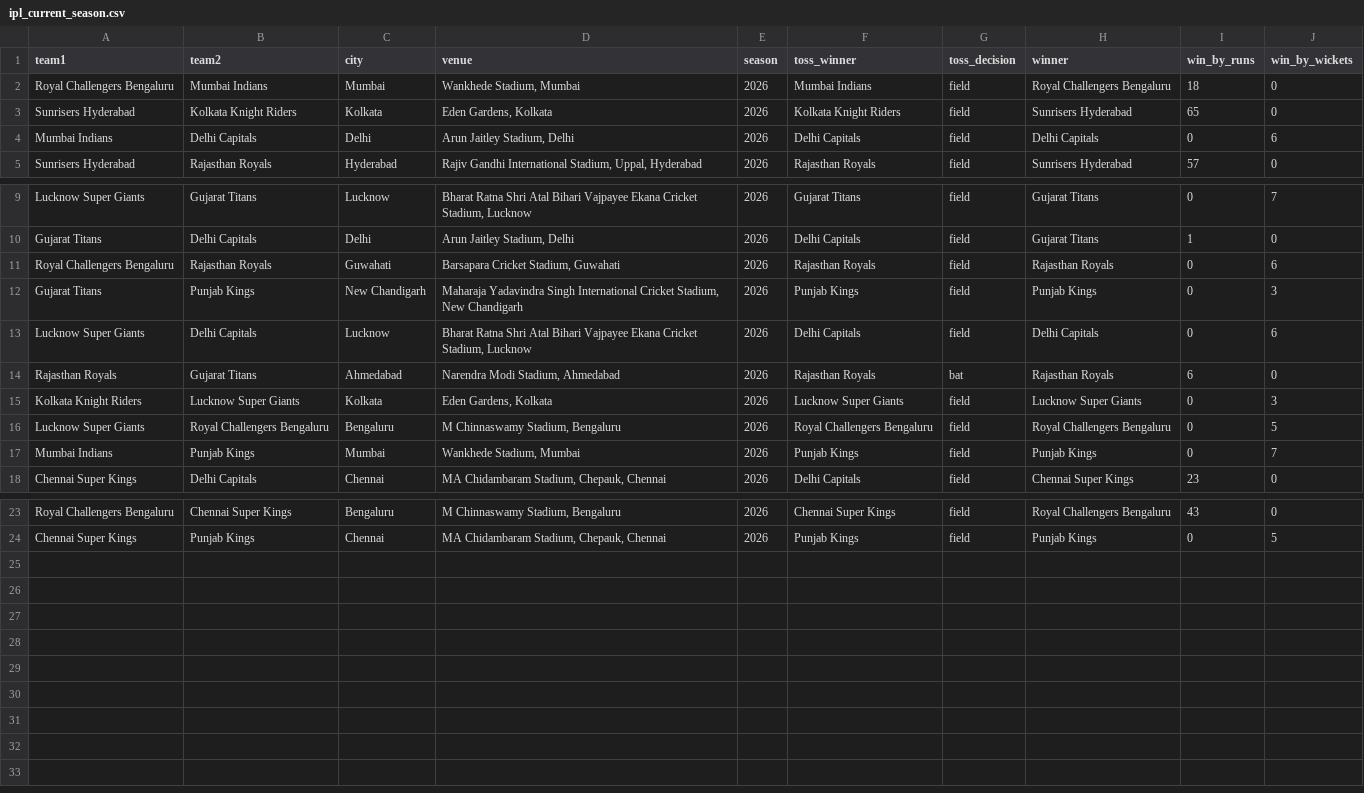
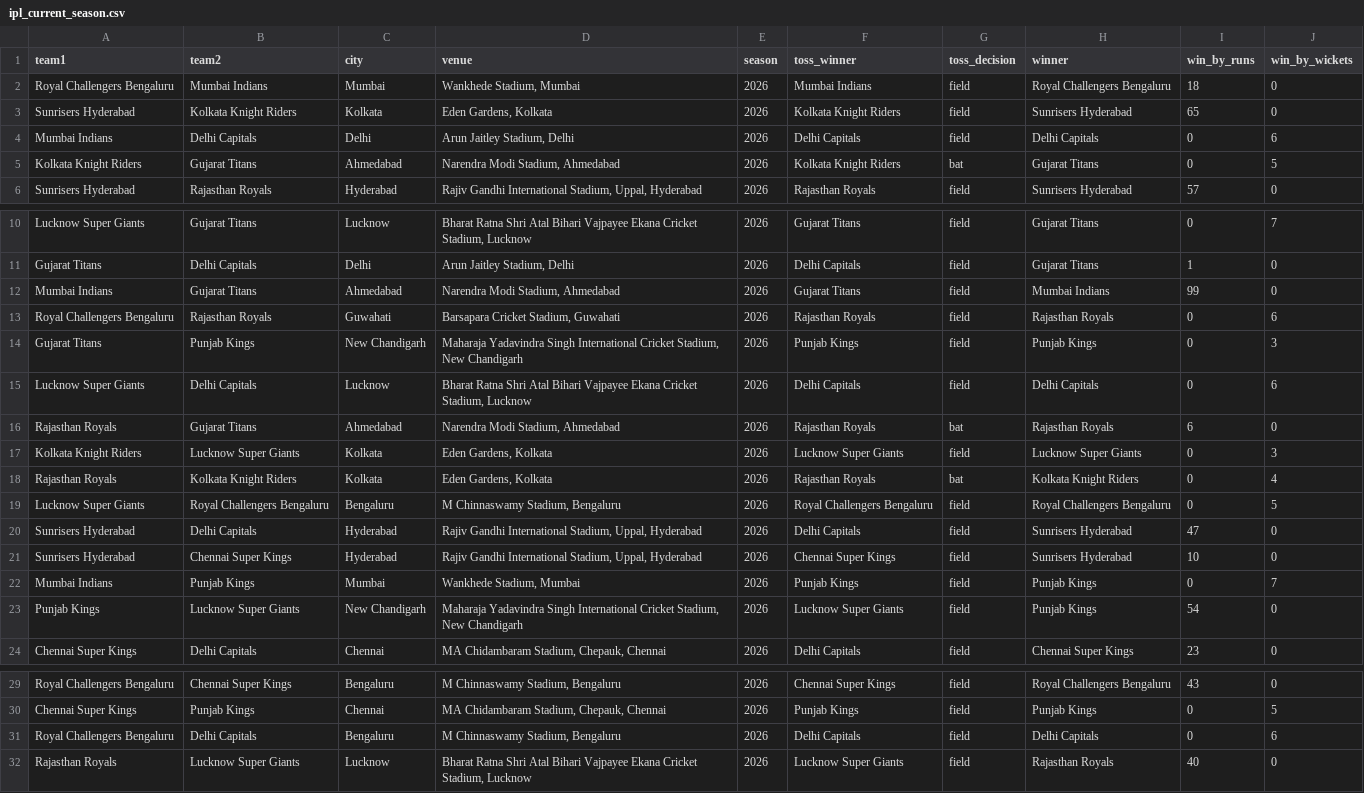
Before and after one commit to Arvindh99/Cricket-Data, a CSV file: data/csv/ipl_current_season.csv, drawn as a sheet; only a part is shown, gaps mark what is left out.

```diff
--- a/data/csv/ipl_current_season.csv
+++ b/data/csv/ipl_current_season.csv
@@ -4,2 +4,3 @@ Sunrisers Hyderabad,Kolkata Knight Riders,Kolkata,"Eden Gardens, Kolkata",2026,K
 Mumbai Indians,Delhi Capitals,Delhi,"Arun Jaitley Stadium, Delhi",2026,Delhi Capitals,field,Delhi Capitals,0,6
+Kolkata Knight Riders,Gujarat Titans,Ahmedabad,"Narendra Modi Stadium, Ahmedabad",2026,Kolkata Knight Riders,bat,Gujarat Titans,0,5
 Sunrisers Hyderabad,Rajasthan Royals,Hyderabad,"Rajiv Gandhi International Stadium, Uppal, Hyderabad",2026,Rajasthan Royals,field,Sunrisers Hyderabad,57,0
@@ -10,2 +11,3 @@ Lucknow Super Giants,Gujarat Titans,Lucknow,"Bharat Ratna Shri Atal Bihari Vajpa
 Gujarat Titans,Delhi Capitals,Delhi,"Arun Jaitley Stadium, Delhi",2026,Delhi Capitals,field,Gujarat Titans,1,0
+Mumbai Indians,Gujarat Titans,Ahmedabad,"Narendra Modi Stadium, Ahmedabad",2026,Gujarat Titans,field,Mumbai Indians,99,0
 Royal Challengers Bengaluru,Rajasthan Royals,Guwahati,"Barsapara Cricket Stadium, Guwahati",2026,Rajasthan Royals,field,Rajasthan Royals,0,6
@@ -15,4 +17,8 @@ Rajasthan Royals,Gujarat Titans,Ahmedabad,"Narendra Modi Stadium, Ahmedabad",202
 Kolkata Knight Riders,Lucknow Super Giants,Kolkata,"Eden Gardens, Kolkata",2026,Lucknow Super Giants,field,Lucknow Super Giants,0,3
+Rajasthan Royals,Kolkata Knight Riders,Kolkata,"Eden Gardens, Kolkata",2026,Rajasthan Royals,bat,Kolkata Knight Riders,0,4
 Lucknow Super Giants,Royal Challengers Bengaluru,Bengaluru,"M Chinnaswamy Stadium, Bengaluru",2026,Royal Challengers Bengaluru,field,Royal Challengers Bengaluru,0,5
+Sunrisers Hyderabad,Delhi Capitals,Hyderabad,"Rajiv Gandhi International Stadium, Uppal, Hyderabad",2026,Delhi Capitals,field,Sunrisers Hyderabad,47,0
+Sunrisers Hyderabad,Chennai Super Kings,Hyderabad,"Rajiv Gandhi International Stadium, Uppal, Hyderabad",2026,Chennai Super Kings,field,Sunrisers Hyderabad,10,0
 Mumbai Indians,Punjab Kings,Mumbai,"Wankhede Stadium, Mumbai",2026,Punjab Kings,field,Punjab Kings,0,7
+Punjab Kings,Lucknow Super Giants,New Chandigarh,"Maharaja Yadavindra Singh International Cricket Stadium, New Chandigarh",2026,Lucknow Super Giants,field,Punjab Kings,54,0
 Chennai Super Kings,Delhi Capitals,Chennai,"MA Chidambaram Stadium, Chepauk, Chennai",2026,Delhi Capitals,field,Chennai Super Kings,23,0
@@ -24 +30,3 @@ Royal Challengers Bengaluru,Chennai Super Kings,Bengaluru,"M Chinnaswamy Stadium
 Chennai Super Kings,Punjab Kings,Chennai,"MA Chidambaram Stadium, Chepauk, Chennai",2026,Punjab Kings,field,Punjab Kings,0,5
+Royal Challengers Bengaluru,Delhi Capitals,Bengaluru,"M Chinnaswamy Stadium, Bengaluru",2026,Delhi Capitals,field,Delhi Capitals,0,6
+Rajasthan Royals,Lucknow Super Giants,Lucknow,"Bharat Ratna Shri Atal Bihari Vajpayee Ekana Cricket Stadium, Lucknow",2026,Lucknow Super Giants,field,Rajasthan Royals,40,0
```
